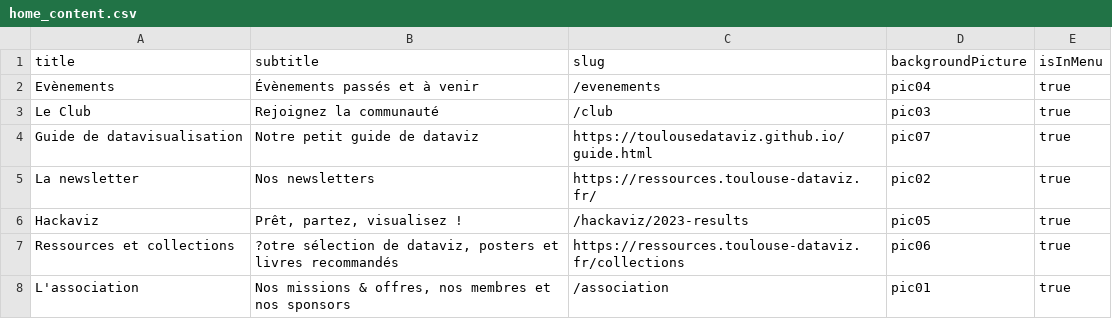
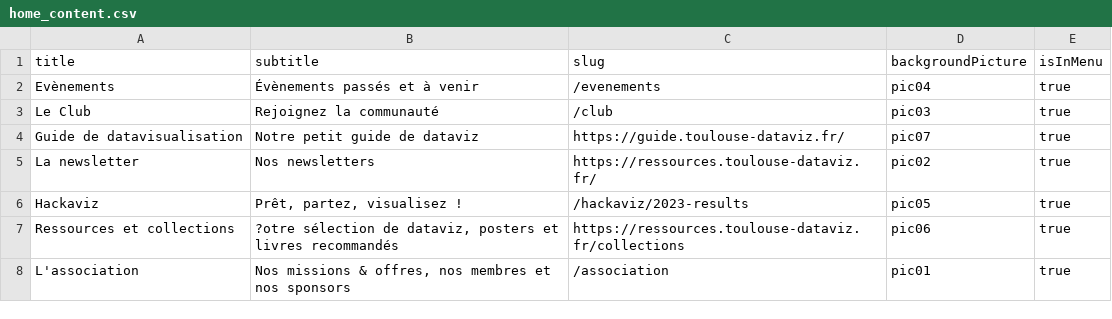
Before and after one commit to ToulouseDataViz/website, a CSV file: src/data/home_content.csv, drawn as a sheet.

Commit message:
update guide link

```diff
--- a/src/data/home_content.csv
+++ b/src/data/home_content.csv
@@ -3,3 +3,3 @@ Evènements, Évènements passés et à venir, /evenements, pic04 , true
 Le Club, Rejoignez la communauté, /club, pic03, true
-Guide de datavisualisation,"Notre petit guide de dataviz", https://toulousedataviz.github.io/guide.html, pic07, true
+Guide de datavisualisation,"Notre petit guide de dataviz", https://guide.toulouse-dataviz.fr/, pic07, true
 La newsletter, "Nos newsletters", https://ressources.toulouse-dataviz.fr/, pic02, true
```
